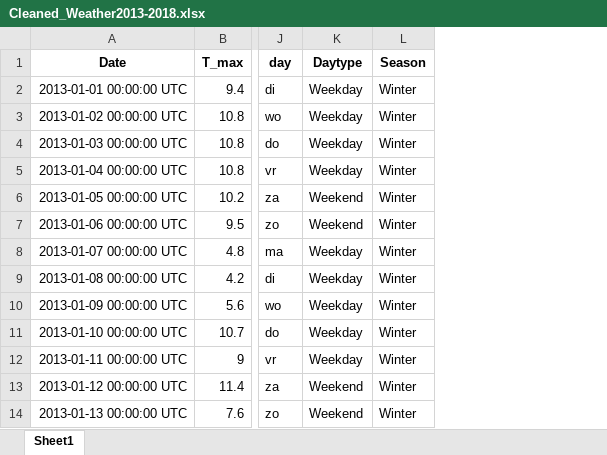
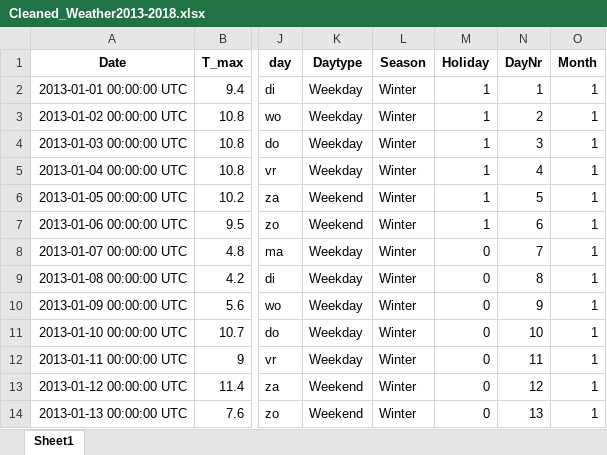
Before and after one commit to jorditijsseclaase/Assignment, an Excel workbook: Cleaned_Weather2013-2018.xlsx, sheet Sheet1, drawn as a sheet; only a part is shown, gaps mark what is left out; values as stored, in another font and other column widths than the file's, no borders; the diff names each change by its address in the sheet, - before the commit and + after, or states it on an @@ line.

Commit message:
update, cleaned some scripts

```diff
--- a/Cleaned_Weather2013-2018.xlsx (sheet Sheet1)
+++ b/Cleaned_Weather2013-2018.xlsx (sheet Sheet1)
+column M (Holiday), rows 2-14: 1 | 1 | 1 | 1 | 1 | 1 | 0 | 0 | 0 | 0 | 0 | 0 | 0
+column N (DayNr), rows 2-14: 1 | 2 | 3 | 4 | 5 | 6 | 7 | 8 | 9 | 10 | 11 | 12 | 13
+column O (Month), rows 2-14: all 1
```
Also changed, not shown: Cleaned_Total_NO2_max_hourly.xlsx, NN.xlsx, 7 other files.
